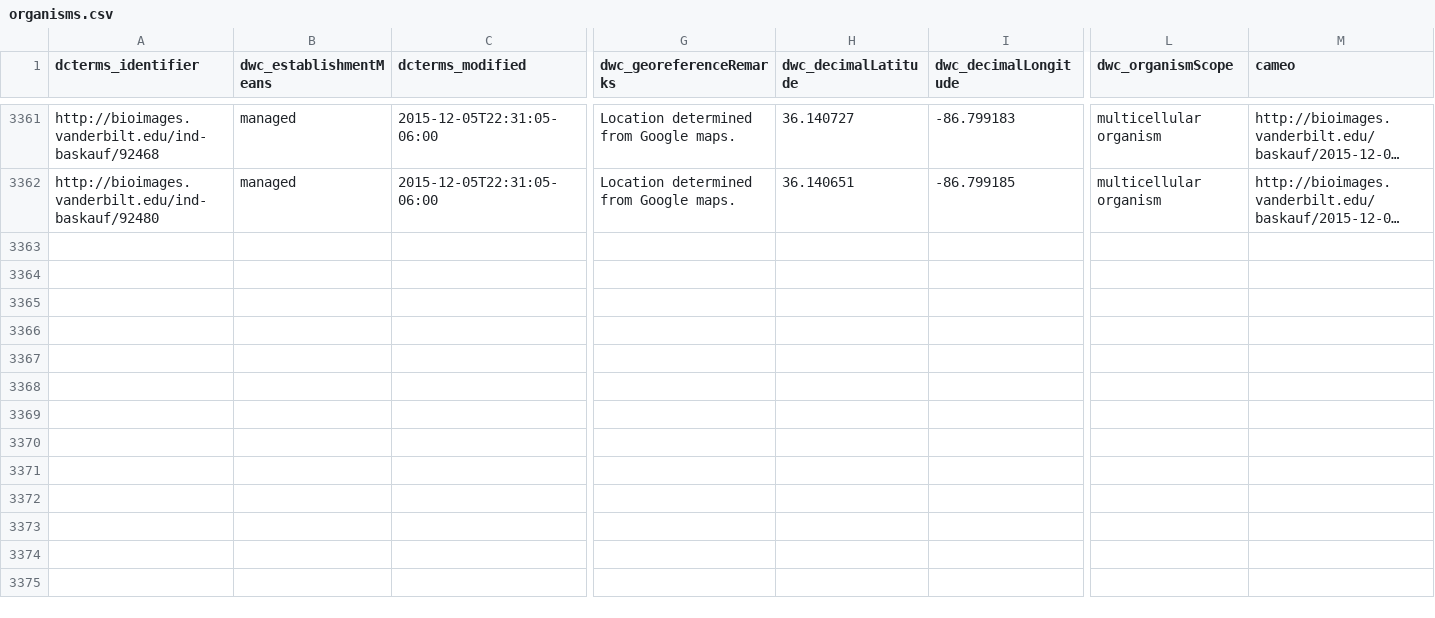
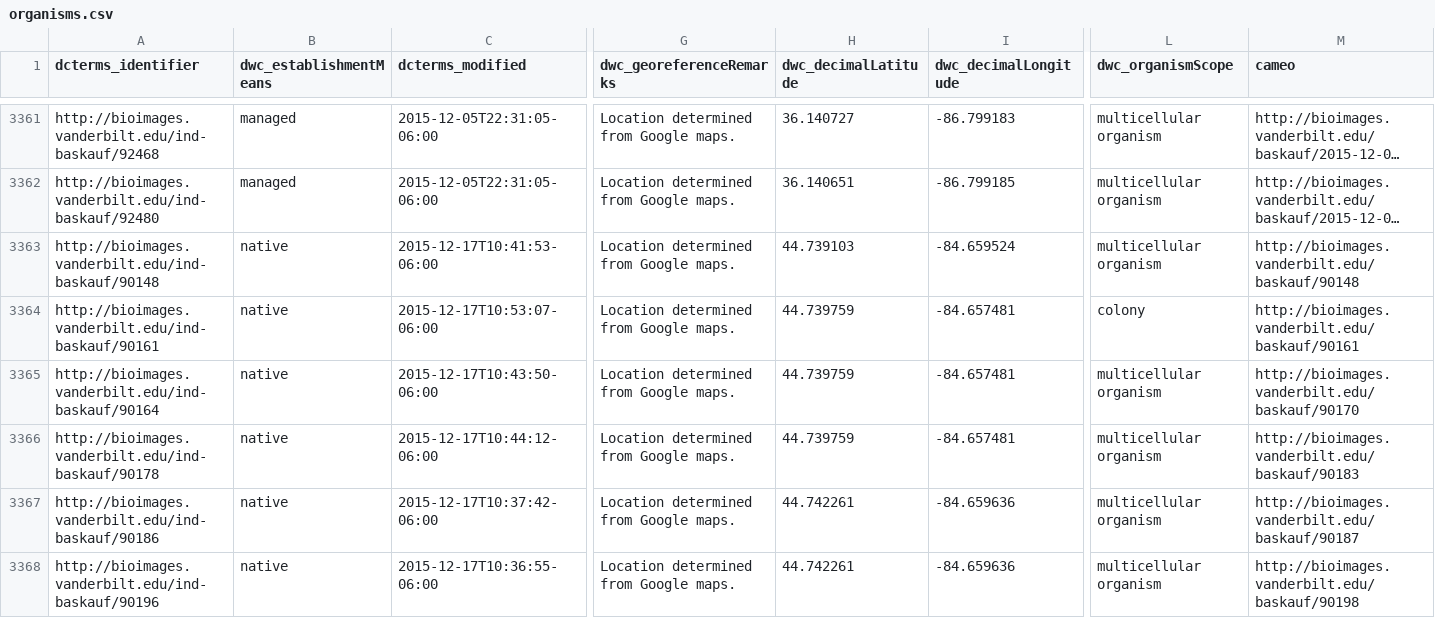
Before and after one commit to baskaufs/Bioimages, a CSV file: organisms.csv, drawn as a sheet; only a part is shown, gaps mark what is left out; long unchanged cells end in …; rows hold the shown columns only; the diff names each change by its address in the sheet, - before the commit and + after, or states it on an @@ line.

```diff
--- a/organisms.csv
+++ b/organisms.csv
+row 3363: http://bioimages.vanderbilt.edu/ind-baskauf/90148 | native | 2015-12-17T10:41:53-06:00 | Location determined from Google maps. | 44.739103 | -84.659524 | multicellular organism | http://bioimages.vanderbilt.edu/baskauf/90148
+row 3364: http://bioimages.vanderbilt.edu/ind-baskauf/90161 | native | 2015-12-17T10:53:07-06:00 | Location determined from Google maps. | 44.739759 | -84.657481 | colony | http://bioimages.vanderbilt.edu/baskauf/90161
+row 3365: http://bioimages.vanderbilt.edu/ind-baskauf/90164 | native | 2015-12-17T10:43:50-06:00 | Location determined from Google maps. | 44.739759 | -84.657481 | multicellular organism | http://bioimages.vanderbilt.edu/baskauf/90170
+row 3366: http://bioimages.vanderbilt.edu/ind-baskauf/90178 | native | 2015-12-17T10:44:12-06:00 | Location determined from Google maps. | 44.739759 | -84.657481 | multicellular organism | http://bioimages.vanderbilt.edu/baskauf/90183
+row 3367: http://bioimages.vanderbilt.edu/ind-baskauf/90186 | native | 2015-12-17T10:37:42-06:00 | Location determined from Google maps. | 44.742261 | -84.659636 | multicellular organism | http://bioimages.vanderbilt.edu/baskauf/90187
+row 3368: http://bioimages.vanderbilt.edu/ind-baskauf/90196 | native | 2015-12-17T10:36:55-06:00 | Location determined from Google maps. | 44.742261 | -84.659636 | multicellular organism | http://bioimages.vanderbilt.edu/baskauf/90198
```
Also changed, not shown: determinations.csv, names.csv.
